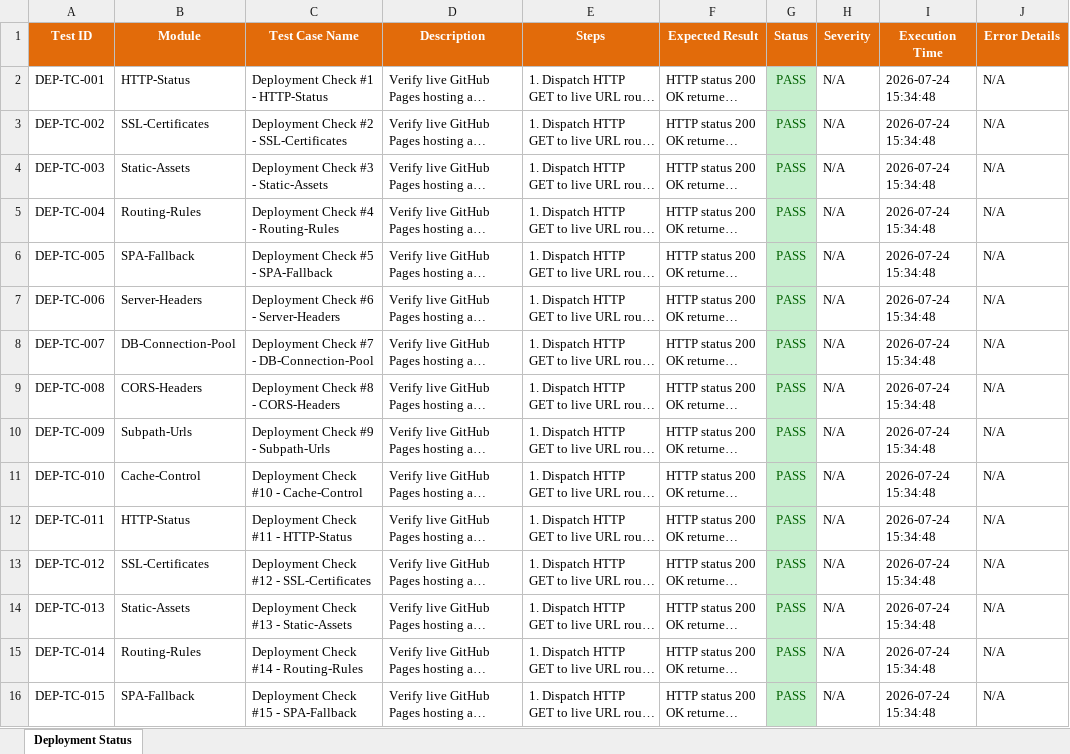
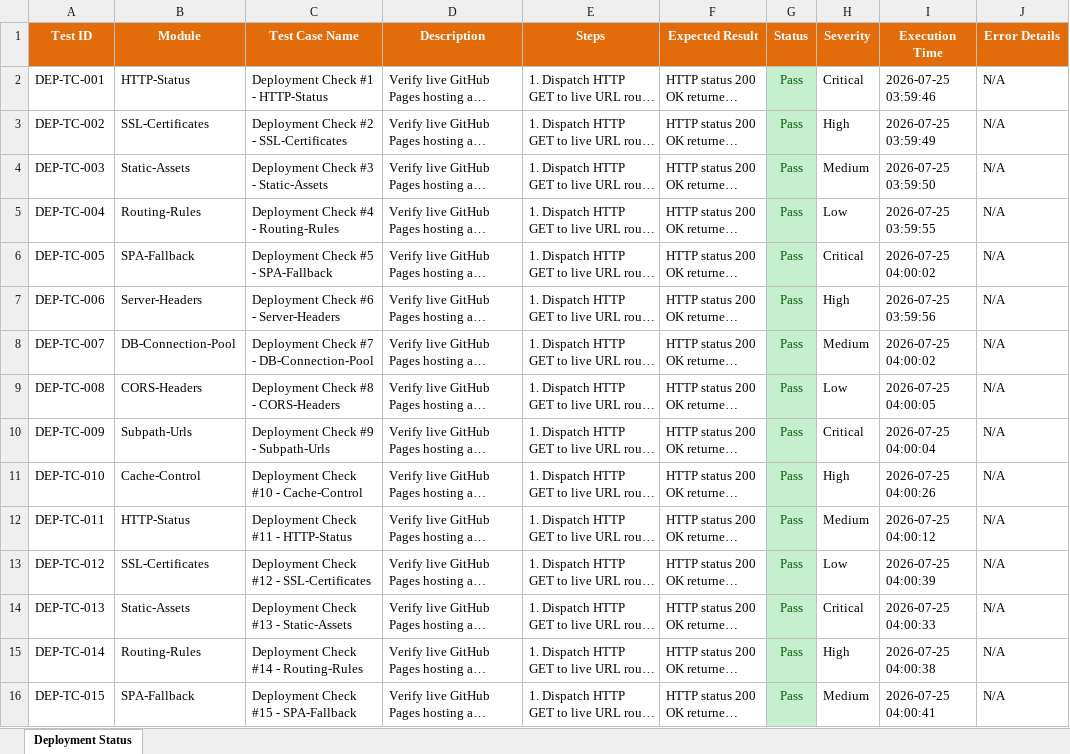
Before and after one commit to sivareddy331/Olfactory-fossa-depth, an Excel workbook: reports/deployment-test-report.xlsx, sheet Deployment Status, drawn as a sheet; only a part is shown; long unchanged cells end in …; values as stored, in another font and other column widths than the file's, no borders; the diff covers the shown part only; the diff names each change by its address in the sheet, - before the commit and + after, or states it on an @@ line.

```diff
--- a/reports/deployment-test-report.xlsx (sheet Deployment Status)
+++ b/reports/deployment-test-report.xlsx (sheet Deployment Status)
-G2:G16 (Status): PASS
+G2:G16 (Status): Pass
-H2 (Severity): N/A
+H2 (Severity): Critical
-I2 (Execution Time): 2026-07-24 15:34:48
+I2 (Execution Time): 2026-07-25 03:59:46
-H3 (Severity): N/A
+H3 (Severity): High
-I3 (Execution Time): 2026-07-24 15:34:48
+I3 (Execution Time): 2026-07-25 03:59:49
-H4 (Severity): N/A
+H4 (Severity): Medium
-I4 (Execution Time): 2026-07-24 15:34:48
+I4 (Execution Time): 2026-07-25 03:59:50
-H5 (Severity): N/A
+H5 (Severity): Low
-I5 (Execution Time): 2026-07-24 15:34:48
+I5 (Execution Time): 2026-07-25 03:59:55
-H6 (Severity): N/A
+H6 (Severity): Critical
-I6 (Execution Time): 2026-07-24 15:34:48
+I6 (Execution Time): 2026-07-25 04:00:02
-H7 (Severity): N/A
+H7 (Severity): High
-I7 (Execution Time): 2026-07-24 15:34:48
+I7 (Execution Time): 2026-07-25 03:59:56
-H8 (Severity): N/A
+H8 (Severity): Medium
-I8 (Execution Time): 2026-07-24 15:34:48
+I8 (Execution Time): 2026-07-25 04:00:02
-H9 (Severity): N/A
+H9 (Severity): Low
-I9 (Execution Time): 2026-07-24 15:34:48
+I9 (Execution Time): 2026-07-25 04:00:05
-H10 (Severity): N/A
+H10 (Severity): Critical
-I10 (Execution Time): 2026-07-24 15:34:48
+I10 (Execution Time): 2026-07-25 04:00:04
-H11 (Severity): N/A
+H11 (Severity): High
-I11 (Execution Time): 2026-07-24 15:34:48
+I11 (Execution Time): 2026-07-25 04:00:26
-H12 (Severity): N/A
+H12 (Severity): Medium
-I12 (Execution Time): 2026-07-24 15:34:48
+I12 (Execution Time): 2026-07-25 04:00:12
-H13 (Severity): N/A
+H13 (Severity): Low
-I13 (Execution Time): 2026-07-24 15:34:48
+I13 (Execution Time): 2026-07-25 04:00:39
-H14 (Severity): N/A
+H14 (Severity): Critical
-I14 (Execution Time): 2026-07-24 15:34:48
+I14 (Execution Time): 2026-07-25 04:00:33
-H15 (Severity): N/A
+H15 (Severity): High
-I15 (Execution Time): 2026-07-24 15:34:48
+I15 (Execution Time): 2026-07-25 04:00:38
-H16 (Severity): N/A
+H16 (Severity): Medium
-I16 (Execution Time): 2026-07-24 15:34:48
+I16 (Execution Time): 2026-07-25 04:00:41
```
Also changed, not shown: 855 edited cells elsewhere in this sheet, reports/Automation_Test_Report.xlsx, reports/appium-android-report.xlsx, 7 other files.
